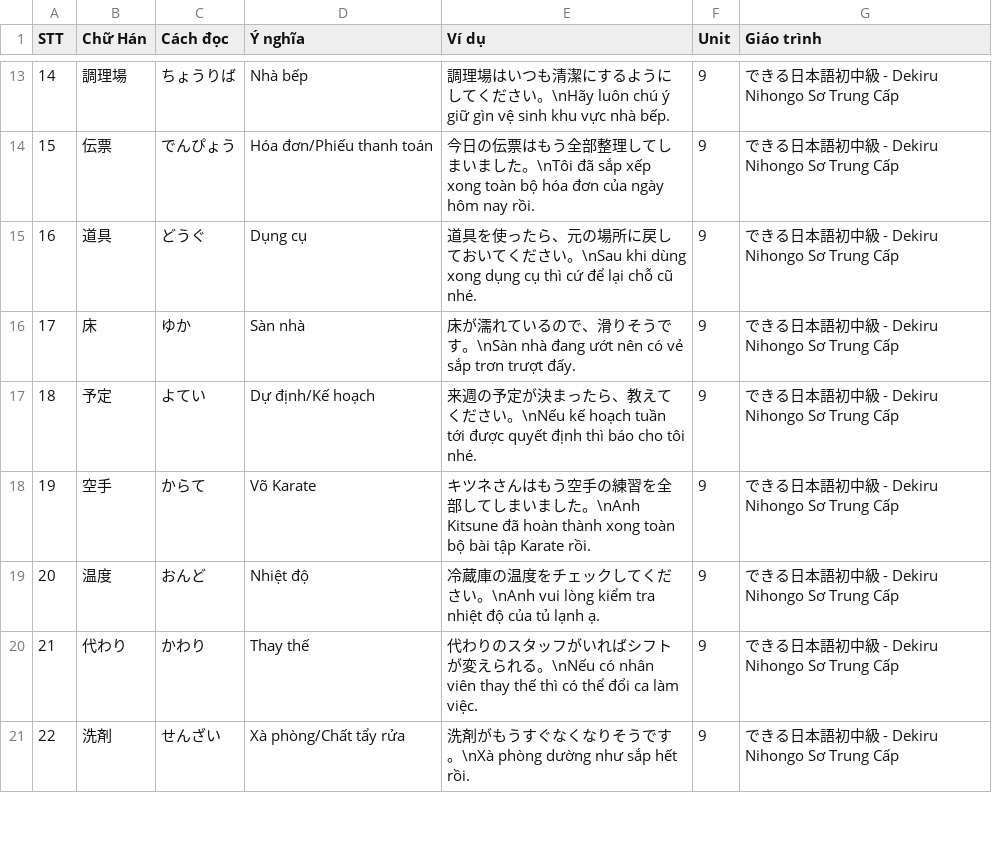
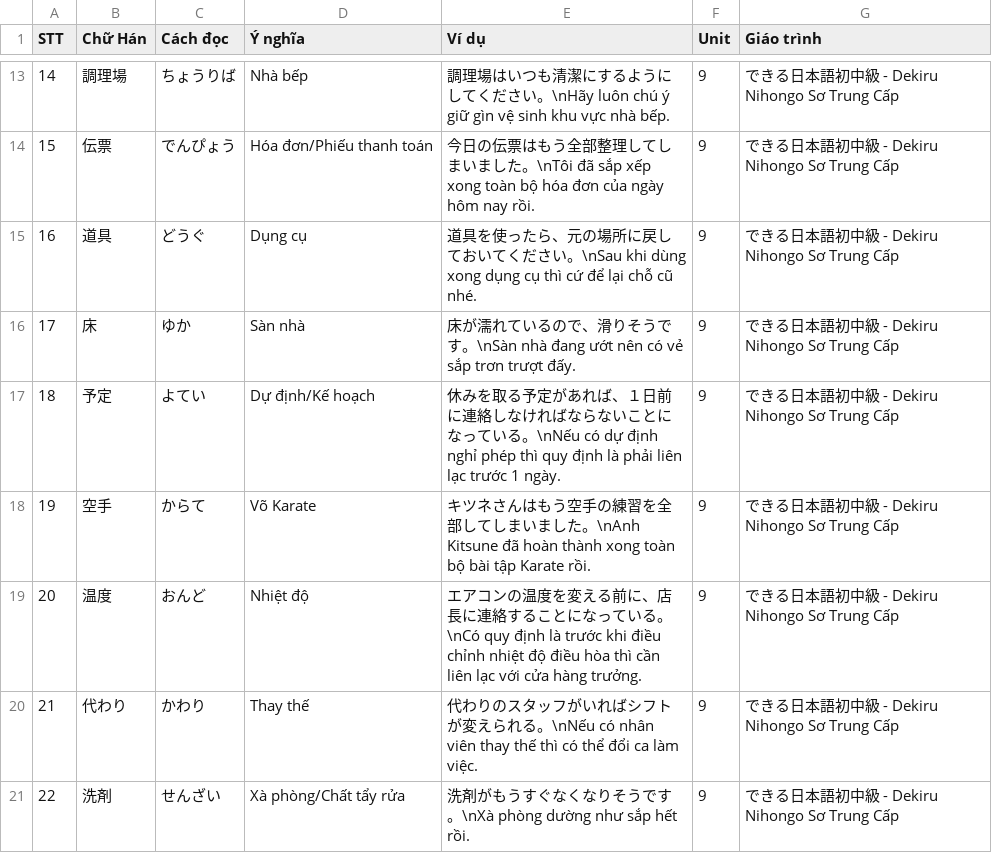
Before and after one commit to Nha-cua-Cao/JP-learning-tools, a TSV file: BlazeCard/Dekiru2/Unit0009.tsv, drawn as a sheet; only a part is shown, gaps mark what is left out; the diff covers the shown part only.

Commit message:
BlazeCard: Update unit 9

```diff
--- a/BlazeCard/Dekiru2/Unit0009.tsv
+++ b/BlazeCard/Dekiru2/Unit0009.tsv
@@ -16,5 +16,5 @@ STT	Chữ Hán	Cách đọc	Ý nghĩa	Ví dụ	Unit	Giáo trình
 17	床	ゆか	Sàn nhà	床が濡れているので、滑りそうです。\nSàn nhà đang ướt nên có vẻ sắp trơn trượt đấy.	9	できる日本語初中級 - Dekiru Nihongo Sơ Trung Cấp
-18	予定	よてい	Dự định/Kế hoạch	来週の予定が決まったら、教えてください。\nNếu kế hoạch tuần tới được quyết định thì báo cho tôi nhé.	9	できる日本語初中級 - Dekiru Nihongo Sơ Trung Cấp
+18	予定	よてい	Dự định/Kế hoạch	休みを取る予定があれば、１日前に連絡しなければならないことになっている。\nNếu có dự định nghỉ phép thì quy định là phải liên lạc trước 1 ngày.	9	できる日本語初中級 - Dekiru Nihongo Sơ Trung Cấp
 19	空手	からて	Võ Karate	キツネさんはもう空手の練習を全部してしまいました。\nAnh Kitsune đã hoàn thành xong toàn bộ bài tập Karate rồi.	9	できる日本語初中級 - Dekiru Nihongo Sơ Trung Cấp
-20	温度	おんど	Nhiệt độ	冷蔵庫の温度をチェックしてください。\nAnh vui lòng kiểm tra nhiệt độ của tủ lạnh ạ.	9	できる日本語初中級 - Dekiru Nihongo Sơ Trung Cấp
+20	温度	おんど	Nhiệt độ	エアコンの温度を変える前に、店長に連絡することになっている。\nCó quy định là trước khi điều chỉnh nhiệt độ điều hòa thì cần liên lạc với cửa hàng trưởng.	9	できる日本語初中級 - Dekiru Nihongo Sơ Trung Cấp
 21	代わり	かわり	Thay thế	代わりのスタッフがいればシフトが変えられる。\nNếu có nhân viên thay thế thì có thể đổi ca làm việc.	9	できる日本語初中級 - Dekiru Nihongo Sơ Trung Cấp
```
Also changed, not shown: 19 edited cells elsewhere in this file.
